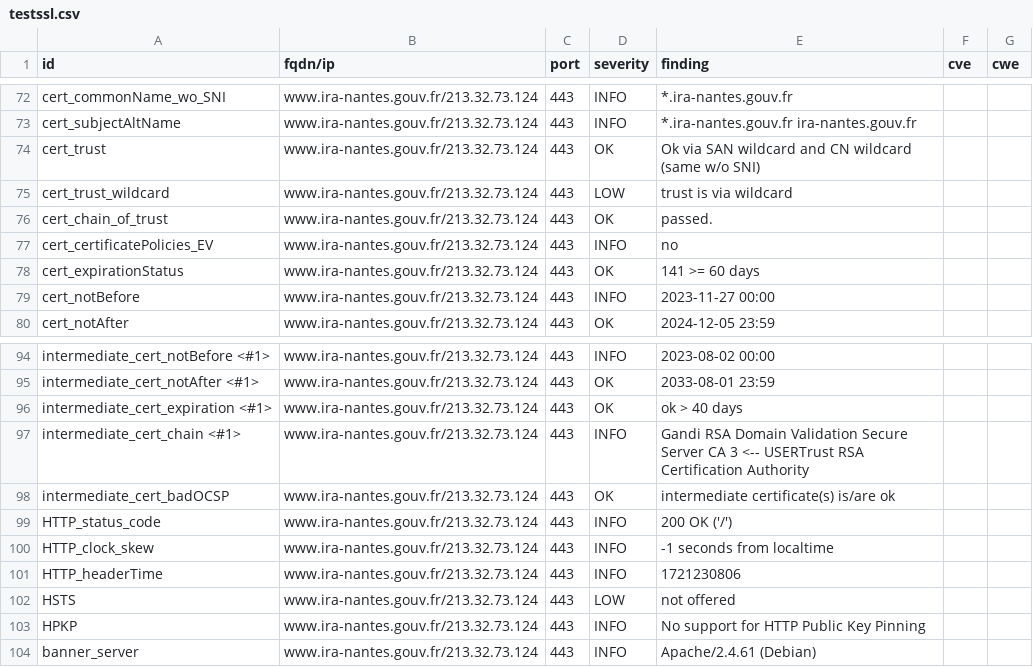
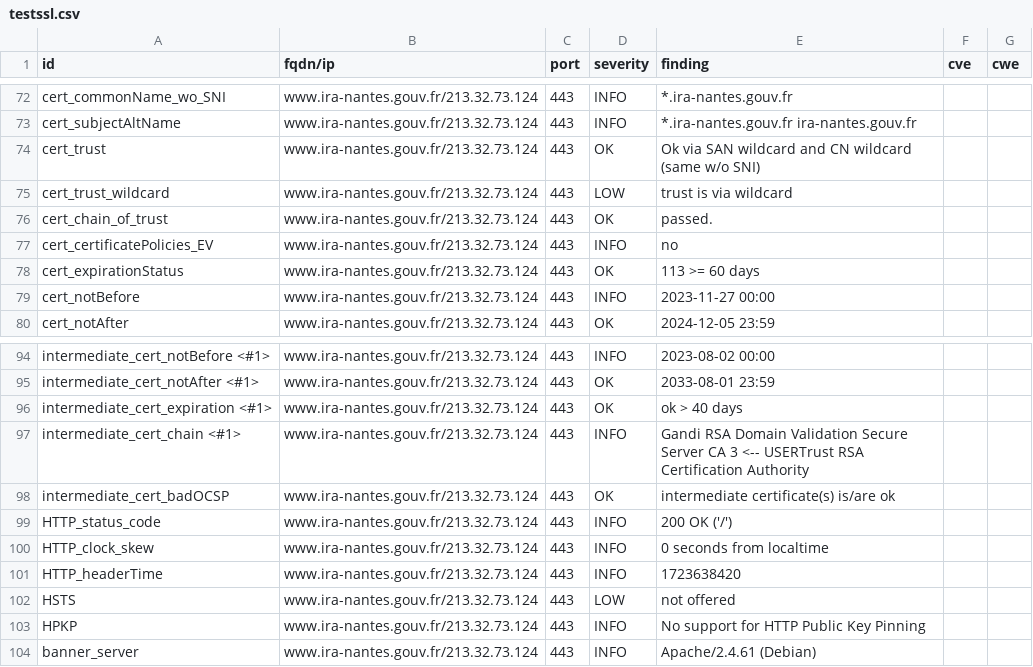
Before and after one commit to GKO-org/dashlordPrd11, a CSV file: results/aHR0cHM6Ly93d3cuaXJhLW5hbnRlcy5nb3V2LmZy/testssl.csv, drawn as a sheet; only a part is shown, gaps mark what is left out.

```diff
--- a/results/aHR0cHM6Ly93d3cuaXJhLW5hbnRlcy5nb3V2LmZy/testssl.csv
+++ b/results/aHR0cHM6Ly93d3cuaXJhLW5hbnRlcy5nb3V2LmZy/testssl.csv
@@ -77,3 +77,3 @@
 "cert_certificatePolicies_EV","www.ira-nantes.gouv.fr/213.32.73.124","443","INFO","no","",""
-"cert_expirationStatus","www.ira-nantes.gouv.fr/213.32.73.124","443","OK","141 >= 60 days","",""
+"cert_expirationStatus","www.ira-nantes.gouv.fr/213.32.73.124","443","OK","113 >= 60 days","",""
 "cert_notBefore","www.ira-nantes.gouv.fr/213.32.73.124","443","INFO","2023-11-27 00:00","",""
@@ -99,4 +99,4 @@
 "HTTP_status_code","www.ira-nantes.gouv.fr/213.32.73.124","443","INFO","200 OK ('/')","",""
-"HTTP_clock_skew","www.ira-nantes.gouv.fr/213.32.73.124","443","INFO","-1 seconds from localtime","",""
-"HTTP_headerTime","www.ira-nantes.gouv.fr/213.32.73.124","443","INFO","1721230806","",""
+"HTTP_clock_skew","www.ira-nantes.gouv.fr/213.32.73.124","443","INFO","0 seconds from localtime","",""
+"HTTP_headerTime","www.ira-nantes.gouv.fr/213.32.73.124","443","INFO","1723638420","",""
 "HSTS","www.ira-nantes.gouv.fr/213.32.73.124","443","LOW","not offered","",""
```
Also changed, not shown: 10 other files.
